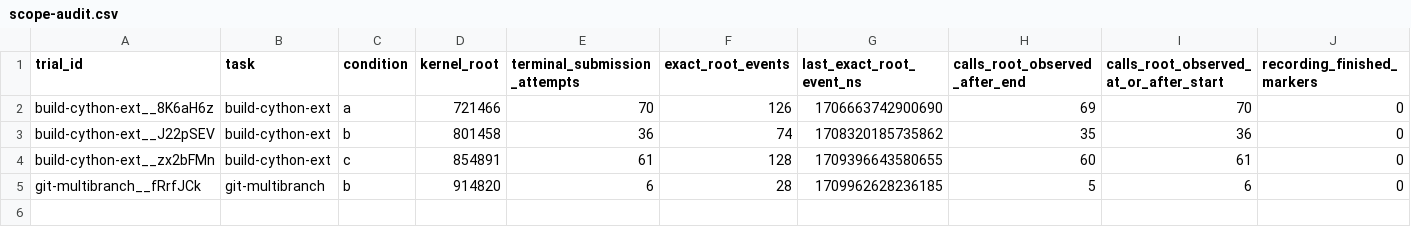
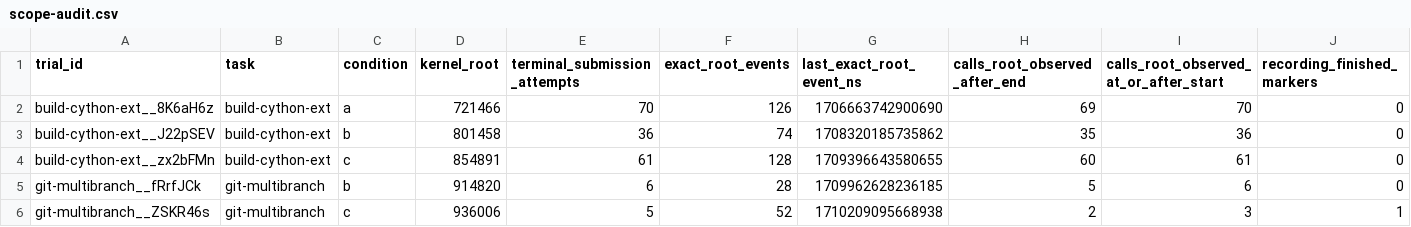
Before and after one commit to eunomia-bpf/ActPlane, a CSV file: docs/empirical-study/benign-utility/benchmark/network/results/scope-audit.csv, drawn as a sheet; only a part is shown; rows hold the shown columns only; the diff names each change by its address in the sheet, - before the commit and + after, or states it on an @@ line.

```diff
--- a/docs/empirical-study/benign-utility/benchmark/network/results/scope-audit.csv
+++ b/docs/empirical-study/benign-utility/benchmark/network/results/scope-audit.csv
+row 6: git-multibranch__ZSKR46s | git-multibranch | c | 936006 | 5 | 52 | 1710209095668938 | 2 | 3 | 1
```
Also changed, not shown: docs/empirical-study/benign-utility/benchmark/network/results/calls.csv, docs/empirical-study/benign-utility/benchmark/network/results/interventions.csv, 7 other files.
